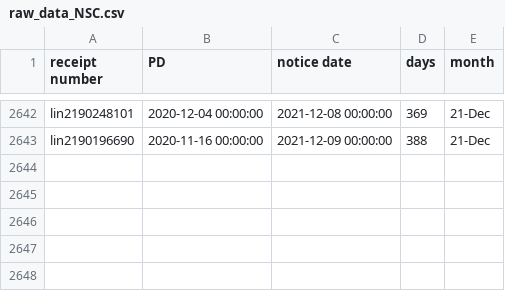
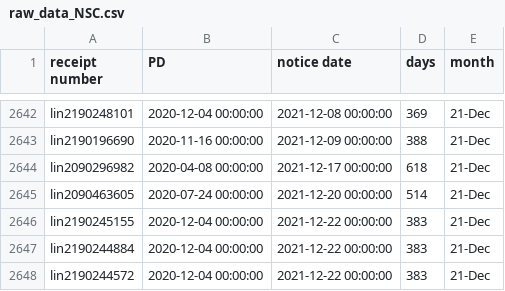
Before and after one commit to happy-fish-01/National_interest_waiver_waittime, a CSV file: raw_data_NSC.csv, drawn as a sheet; only a part is shown, gaps mark what is left out; the diff names each change by its address in the sheet, - before the commit and + after, or states it on an @@ line.

```diff
--- a/raw_data_NSC.csv
+++ b/raw_data_NSC.csv
+row 2644: lin2090296982 | 2020-04-08 00:00:00 | 2021-12-17 00:00:00 | 618 | 21-Dec
+row 2645: lin2090463605 | 2020-07-24 00:00:00 | 2021-12-20 00:00:00 | 514 | 21-Dec
+row 2646: lin2190245155 | 2020-12-04 00:00:00 | 2021-12-22 00:00:00 | 383 | 21-Dec
+row 2647: lin2190244884 | 2020-12-04 00:00:00 | 2021-12-22 00:00:00 | 383 | 21-Dec
+row 2648: lin2190244572 | 2020-12-04 00:00:00 | 2021-12-22 00:00:00 | 383 | 21-Dec
```
Also changed, not shown: raw_data_TSC.csv, 3 other files.
